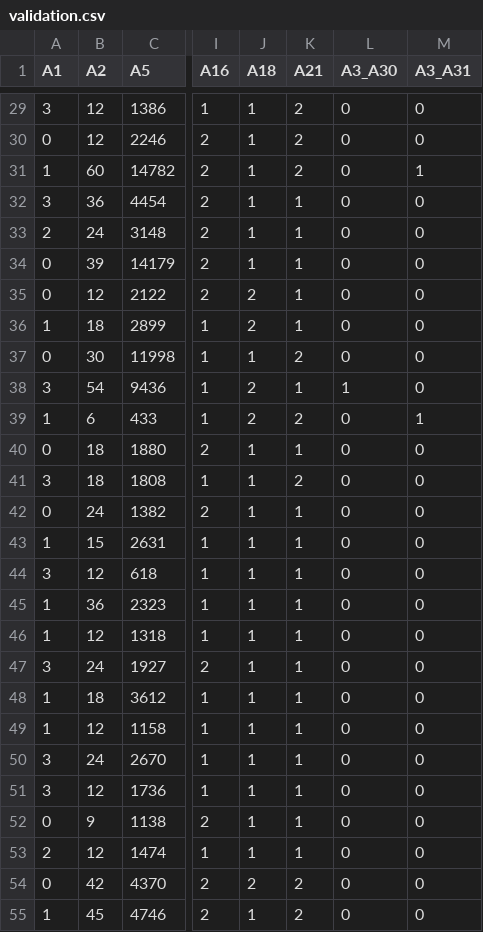
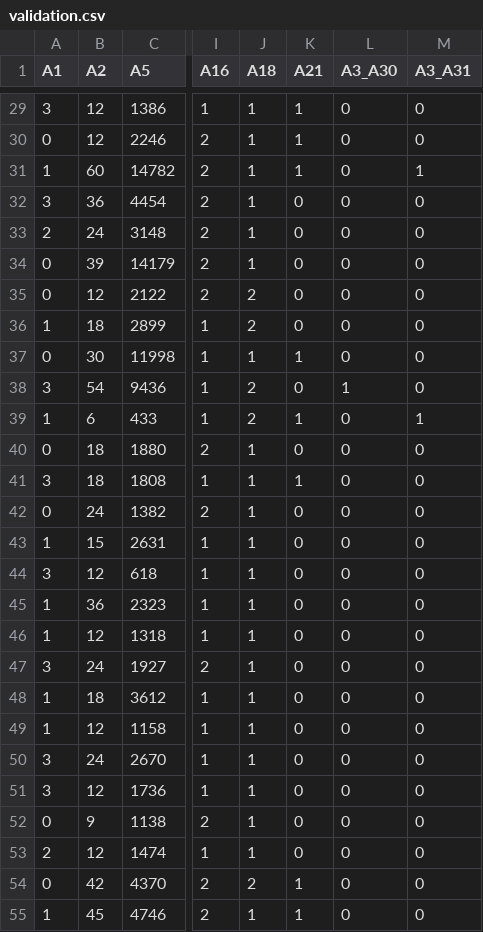
Before and after one commit to nestorivanmo/iimas-data-science, a CSV file: fall-21/machine-learning/homeworks/2-log-regression-softmax/validation.csv, drawn as a sheet; only a part is shown, gaps mark what is left out; the diff covers the shown part only; the diff names each change by its address in the sheet, - before the commit and + after, or states it on an @@ line.

```diff
--- a/fall-21/machine-learning/homeworks/2-log-regression-softmax/validation.csv
+++ b/fall-21/machine-learning/homeworks/2-log-regression-softmax/validation.csv
-K29:K31 (A21): 2
+K29:K31 (A21): 1
-K32:K36 (A21): 1
+K32:K36 (A21): 0
-K37 (A21): 2
+K37 (A21): 1
-K38 (A21): 1
+K38 (A21): 0
-K39 (A21): 2
+K39 (A21): 1
-K40 (A21): 1
+K40 (A21): 0
-K41 (A21): 2
+K41 (A21): 1
-K42:K53 (A21): 1
+K42:K53 (A21): 0
-K54:K55 (A21): 2
+K54:K55 (A21): 1
```
Also changed, not shown: 173 edited cells elsewhere in this file, fall-21/machine-learning/homeworks/2-log-regression-softmax/data.csv, fall-21/machine-learning/homeworks/2-log-regression-softmax/train.csv, 1 other file.
